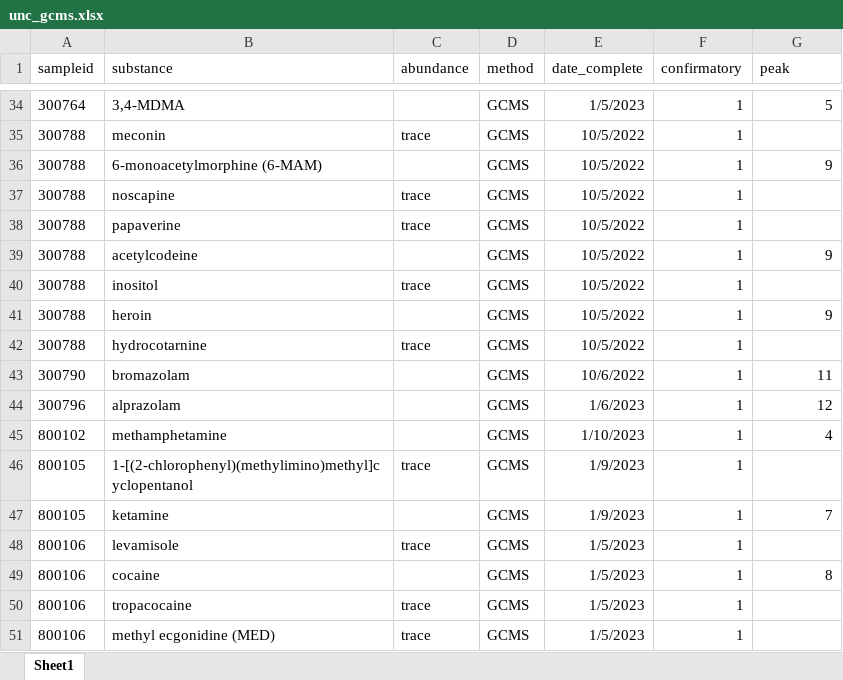
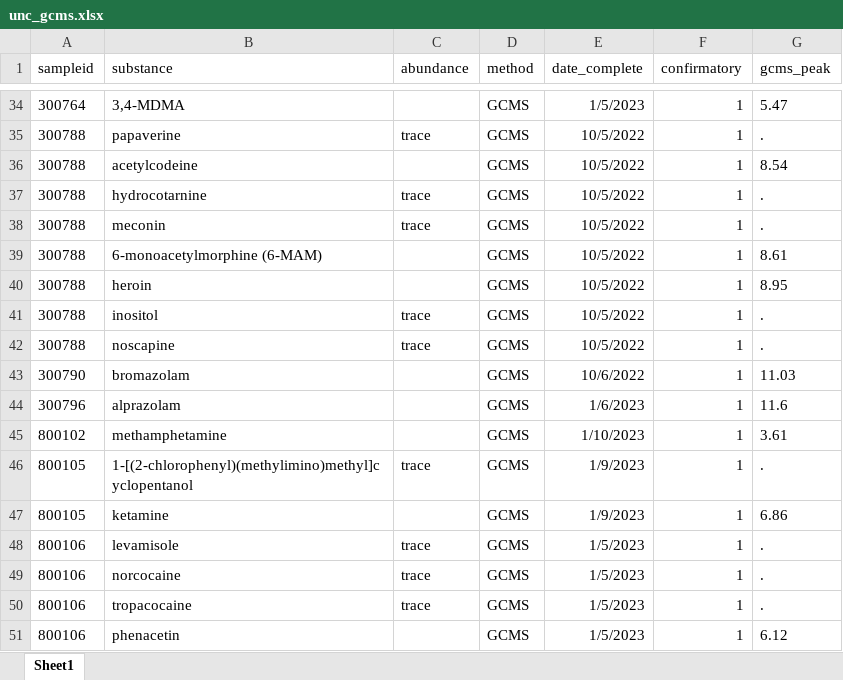
Before and after one commit to opioiddatalab/drugchecking, an Excel workbook: datasets/labservice/unc_gcms.xlsx, sheet Sheet1, drawn as a sheet; only a part is shown, gaps mark what is left out; values as stored, in another font and other column widths than the file's, no borders; the diff covers the shown part only; the diff names each change by its address in the sheet, - before the commit and + after, or states it on an @@ line.

```diff
--- a/datasets/labservice/unc_gcms.xlsx (sheet Sheet1)
+++ b/datasets/labservice/unc_gcms.xlsx (sheet Sheet1)
-G1: peak
+G1: gcms_peak
-G34 (gcms_peak): 5
+G34 (gcms_peak): 5.47
-B35 (substance): meconin
+B35 (substance): papaverine
-G35 (gcms_peak): (empty)
+G35 (gcms_peak): .
-B36 (substance): 6-monoacetylmorphine (6-MAM)
+B36 (substance): acetylcodeine
-G36 (gcms_peak): 9
+G36 (gcms_peak): 8.54
-B37 (substance): noscapine
+B37 (substance): hydrocotarnine
-G37:G38 (gcms_peak): (empty)
+G37:G38 (gcms_peak): .
-B38 (substance): papaverine
+B38 (substance): meconin
-B39 (substance): acetylcodeine
+B39 (substance): 6-monoacetylmorphine (6-MAM)
-G39 (gcms_peak): 9
+G39 (gcms_peak): 8.61
-B40 (substance): inositol
+B40 (substance): heroin
-C40 (abundance): trace
+C40 (abundance): (empty)
-G40 (gcms_peak): (empty)
+G40 (gcms_peak): 8.95
-B41 (substance): heroin
+B41 (substance): inositol
-C41 (abundance): (empty)
+C41 (abundance): trace
-G41 (gcms_peak): 9
+G41 (gcms_peak): .
-B42 (substance): hydrocotarnine
+B42 (substance): noscapine
-G42 (gcms_peak): (empty)
+G42 (gcms_peak): .
-G43 (gcms_peak): 11
+G43 (gcms_peak): 11.03
-G44 (gcms_peak): 12
+G44 (gcms_peak): 11.6
-G45 (gcms_peak): 4
+G45 (gcms_peak): 3.61
-G46 (gcms_peak): (empty)
+G46 (gcms_peak): .
-G47 (gcms_peak): 7
+G47 (gcms_peak): 6.86
-G48 (gcms_peak): (empty)
+G48 (gcms_peak): .
-B49 (substance): cocaine
+B49 (substance): norcocaine
-C49 (abundance): (empty)
+C49 (abundance): trace
-G49 (gcms_peak): 8
+G49 (gcms_peak): .
-G50 (gcms_peak): (empty)
+G50 (gcms_peak): .
-B51 (substance): methyl ecgonidine (MED)
+B51 (substance): phenacetin
-C51 (abundance): trace
+C51 (abundance): (empty)
-G51 (gcms_peak): (empty)
+G51 (gcms_peak): 6.12
```
Also changed, not shown: 254 edited cells elsewhere in this sheet, datasets/analysis_dataset.xlsx, datasets/lab_detail.xlsx, 17 other files.
